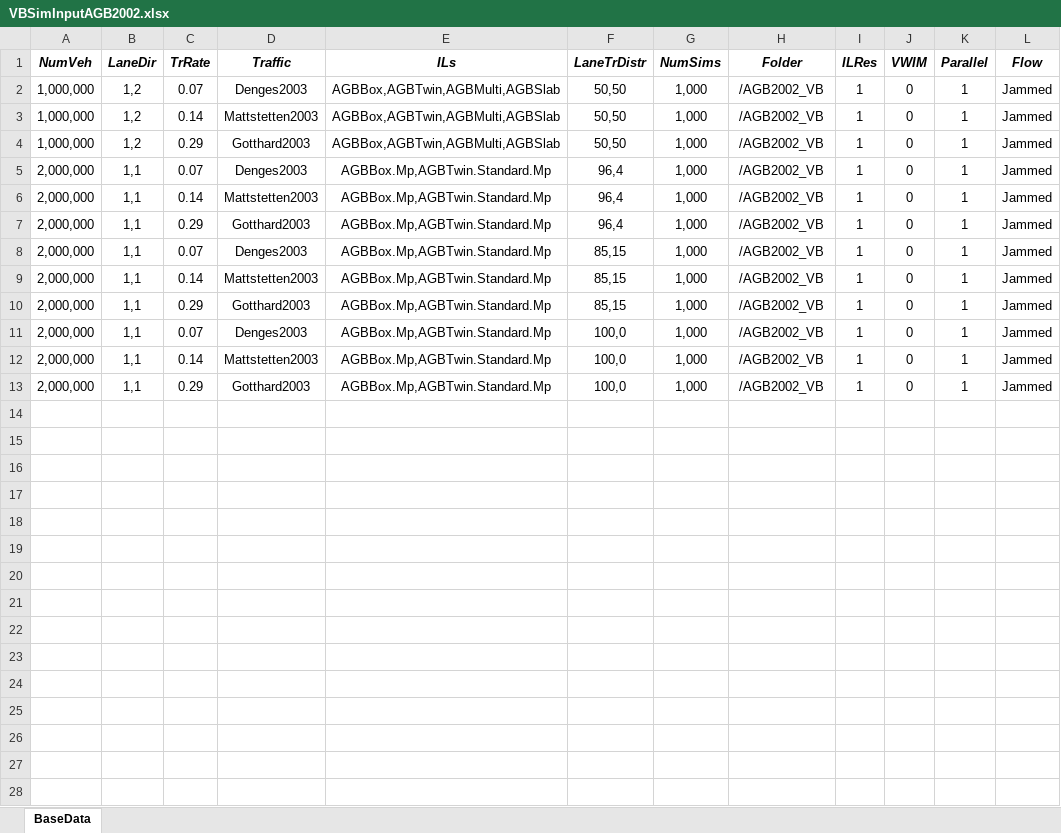
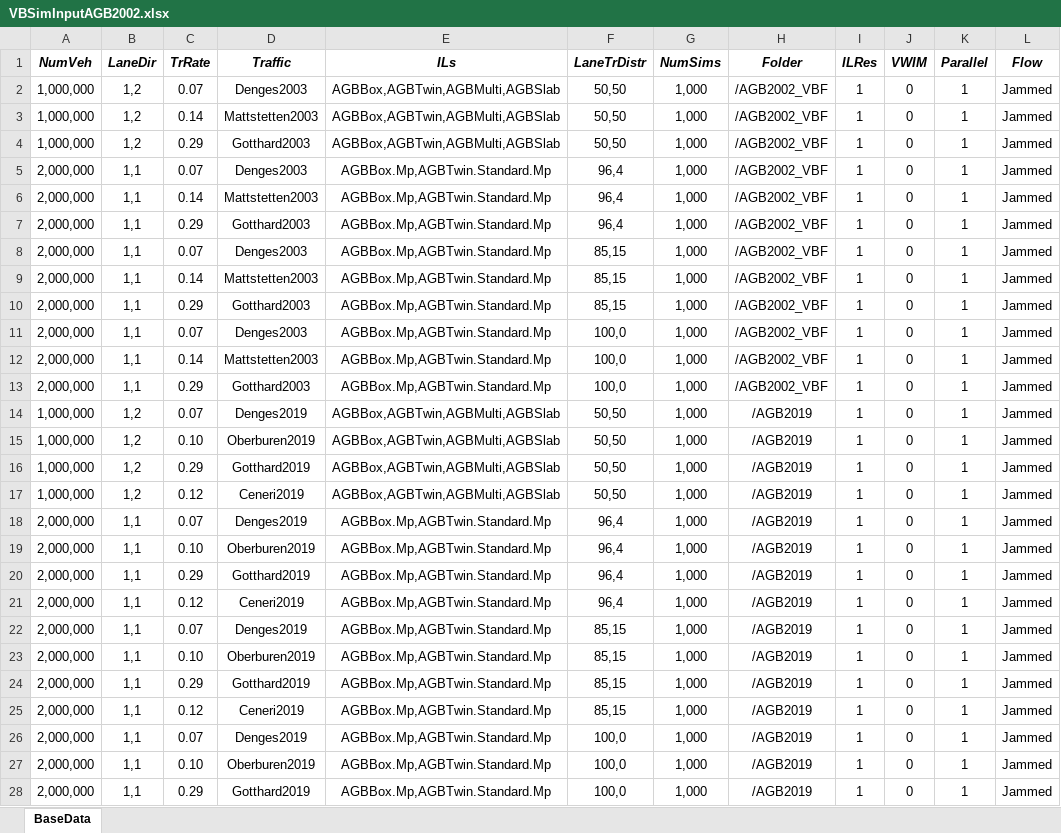
Before and after one commit to msjaarda/VirtualBridge2, an Excel workbook: Input/VBSimInputAGB2002.xlsx, sheet BaseData, drawn as a sheet; only a part is shown; values as stored, in another font and other column widths than the file's, no borders; the diff covers the shown part only; the diff names each change by its address in the sheet, - before the commit and + after, or states it on an @@ line.

```diff
--- a/Input/VBSimInputAGB2002.xlsx (sheet BaseData)
+++ b/Input/VBSimInputAGB2002.xlsx (sheet BaseData)
-H2:H13 (Folder): /AGB2002_VB
+H2:H13 (Folder): /AGB2002_VBF
+row 14: 1,000,000 | 1,2 | 0.07 | Denges2019 | AGBBox,AGBTwin,AGBMulti,AGBSlab | 50,50 | 1,000 | /AGB2019 | 1 | 0 | 1 | Jammed
+row 15: 1,000,000 | 1,2 | 0.10 | Oberburen2019 | AGBBox,AGBTwin,AGBMulti,AGBSlab | 50,50 | 1,000 | /AGB2019 | 1 | 0 | 1 | Jammed
+row 16: 1,000,000 | 1,2 | 0.29 | Gotthard2019 | AGBBox,AGBTwin,AGBMulti,AGBSlab | 50,50 | 1,000 | /AGB2019 | 1 | 0 | 1 | Jammed
+row 17: 1,000,000 | 1,2 | 0.12 | Ceneri2019 | AGBBox,AGBTwin,AGBMulti,AGBSlab | 50,50 | 1,000 | /AGB2019 | 1 | 0 | 1 | Jammed
+row 18: 2,000,000 | 1,1 | 0.07 | Denges2019 | AGBBox.Mp,AGBTwin.Standard.Mp | 96,4 | 1,000 | /AGB2019 | 1 | 0 | 1 | Jammed
+row 19: 2,000,000 | 1,1 | 0.10 | Oberburen2019 | AGBBox.Mp,AGBTwin.Standard.Mp | 96,4 | 1,000 | /AGB2019 | 1 | 0 | 1 | Jammed
+row 20: 2,000,000 | 1,1 | 0.29 | Gotthard2019 | AGBBox.Mp,AGBTwin.Standard.Mp | 96,4 | 1,000 | /AGB2019 | 1 | 0 | 1 | Jammed
+row 21: 2,000,000 | 1,1 | 0.12 | Ceneri2019 | AGBBox.Mp,AGBTwin.Standard.Mp | 96,4 | 1,000 | /AGB2019 | 1 | 0 | 1 | Jammed
+row 22: 2,000,000 | 1,1 | 0.07 | Denges2019 | AGBBox.Mp,AGBTwin.Standard.Mp | 85,15 | 1,000 | /AGB2019 | 1 | 0 | 1 | Jammed
+row 23: 2,000,000 | 1,1 | 0.10 | Oberburen2019 | AGBBox.Mp,AGBTwin.Standard.Mp | 85,15 | 1,000 | /AGB2019 | 1 | 0 | 1 | Jammed
+row 24: 2,000,000 | 1,1 | 0.29 | Gotthard2019 | AGBBox.Mp,AGBTwin.Standard.Mp | 85,15 | 1,000 | /AGB2019 | 1 | 0 | 1 | Jammed
+row 25: 2,000,000 | 1,1 | 0.12 | Ceneri2019 | AGBBox.Mp,AGBTwin.Standard.Mp | 85,15 | 1,000 | /AGB2019 | 1 | 0 | 1 | Jammed
+row 26: 2,000,000 | 1,1 | 0.07 | Denges2019 | AGBBox.Mp,AGBTwin.Standard.Mp | 100,0 | 1,000 | /AGB2019 | 1 | 0 | 1 | Jammed
+row 27: 2,000,000 | 1,1 | 0.10 | Oberburen2019 | AGBBox.Mp,AGBTwin.Standard.Mp | 100,0 | 1,000 | /AGB2019 | 1 | 0 | 1 | Jammed
+row 28: 2,000,000 | 1,1 | 0.29 | Gotthard2019 | AGBBox.Mp,AGBTwin.Standard.Mp | 100,0 | 1,000 | /AGB2019 | 1 | 0 | 1 | Jammed
```
Also changed, not shown: 1 added row elsewhere in this sheet, Input/VBWIMqInput.xlsx, 13 other files.
